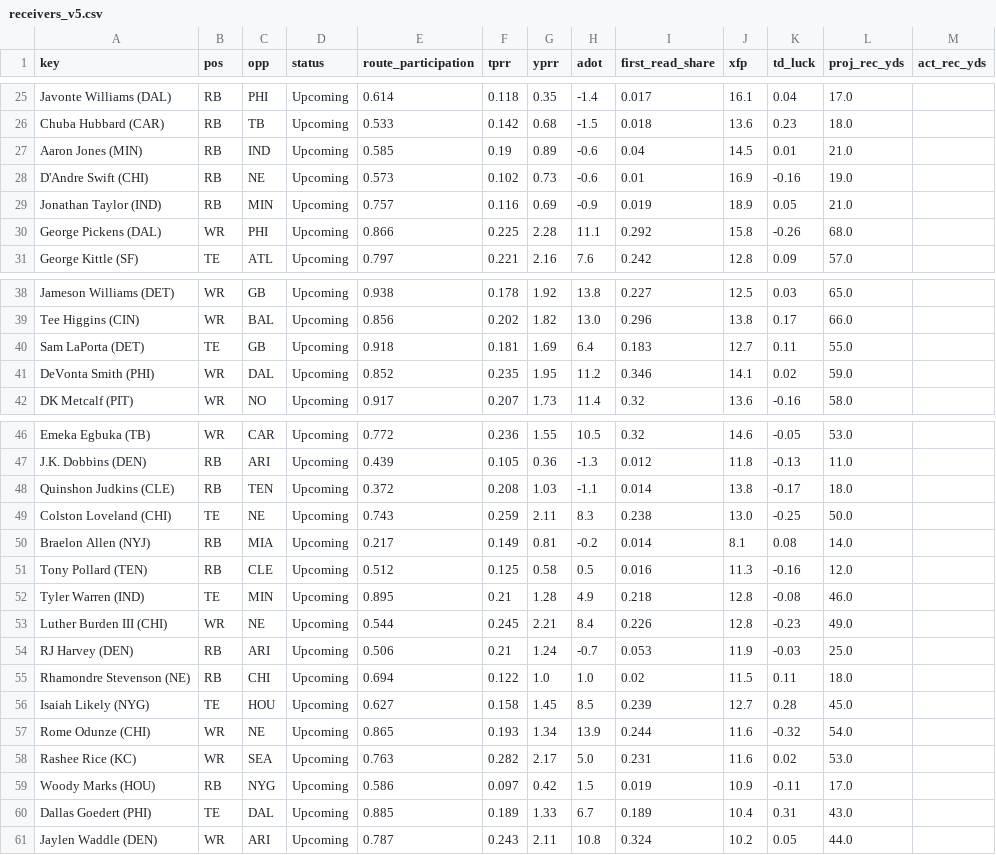
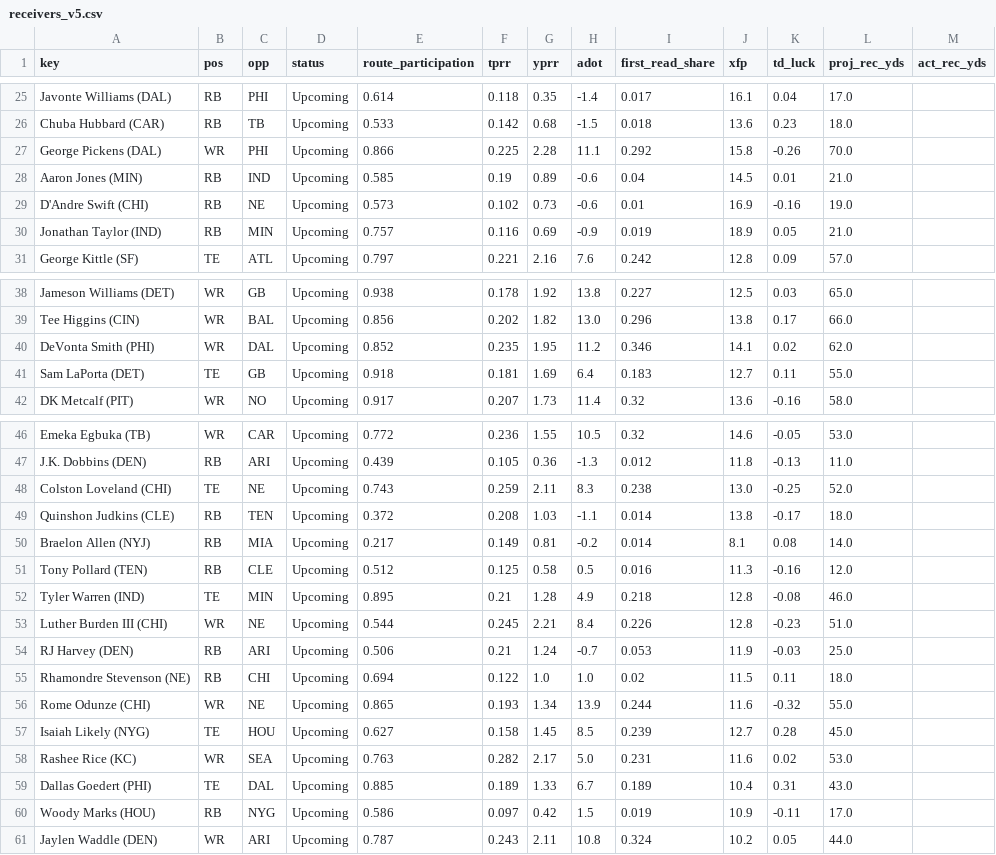
Before and after one commit to Cichon1/FantasyOracle, a CSV file: docs/data/receivers_v5.csv, drawn as a sheet; only a part is shown, gaps mark what is left out; the diff covers the shown part only.

```diff
--- a/docs/data/receivers_v5.csv
+++ b/docs/data/receivers_v5.csv
@@ -26,2 +26,3 @@ Javonte Williams (DAL),RB,PHI,Upcoming,0.614,0.118,0.35,-1.4,0.017,16.1,0.04,17.
 Chuba Hubbard (CAR),RB,TB,Upcoming,0.533,0.142,0.68,-1.5,0.018,13.6,0.23,18.0,
+George Pickens (DAL),WR,PHI,Upcoming,0.866,0.225,2.28,11.1,0.292,15.8,-0.26,70.0,
 Aaron Jones (MIN),RB,IND,Upcoming,0.585,0.19,0.89,-0.6,0.04,14.5,0.01,21.0,
@@ -29,3 +30,2 @@ D'Andre Swift (CHI),RB,NE,Upcoming,0.573,0.102,0.73,-0.6,0.01,16.9,-0.16,19.0,
 Jonathan Taylor (IND),RB,MIN,Upcoming,0.757,0.116,0.69,-0.9,0.019,18.9,0.05,21.0,
-George Pickens (DAL),WR,PHI,Upcoming,0.866,0.225,2.28,11.1,0.292,15.8,-0.26,68.0,
 George Kittle (SF),TE,ATL,Upcoming,0.797,0.221,2.16,7.6,0.242,12.8,0.09,57.0,
@@ -39,4 +39,4 @@ Jameson Williams (DET),WR,GB,Upcoming,0.938,0.178,1.92,13.8,0.227,12.5,0.03,65.0
 Tee Higgins (CIN),WR,BAL,Upcoming,0.856,0.202,1.82,13.0,0.296,13.8,0.17,66.0,
+DeVonta Smith (PHI),WR,DAL,Upcoming,0.852,0.235,1.95,11.2,0.346,14.1,0.02,62.0,
 Sam LaPorta (DET),TE,GB,Upcoming,0.918,0.181,1.69,6.4,0.183,12.7,0.11,55.0,
-DeVonta Smith (PHI),WR,DAL,Upcoming,0.852,0.235,1.95,11.2,0.346,14.1,0.02,59.0,
 DK Metcalf (PIT),WR,NO,Upcoming,0.917,0.207,1.73,11.4,0.32,13.6,-0.16,58.0,
@@ -47,4 +47,4 @@ Emeka Egbuka (TB),WR,CAR,Upcoming,0.772,0.236,1.55,10.5,0.32,14.6,-0.05,53.0,
 J.K. Dobbins (DEN),RB,ARI,Upcoming,0.439,0.105,0.36,-1.3,0.012,11.8,-0.13,11.0,
+Colston Loveland (CHI),TE,NE,Upcoming,0.743,0.259,2.11,8.3,0.238,13.0,-0.25,52.0,
 Quinshon Judkins (CLE),RB,TEN,Upcoming,0.372,0.208,1.03,-1.1,0.014,13.8,-0.17,18.0,
-Colston Loveland (CHI),TE,NE,Upcoming,0.743,0.259,2.11,8.3,0.238,13.0,-0.25,50.0,
 Braelon Allen (NYJ),RB,MIA,Upcoming,0.217,0.149,0.81,-0.2,0.014,8.1,0.08,14.0,
@@ -52,10 +52,10 @@ Tony Pollard (TEN),RB,CLE,Upcoming,0.512,0.125,0.58,0.5,0.016,11.3,-0.16,12.0,
 Tyler Warren (IND),TE,MIN,Upcoming,0.895,0.21,1.28,4.9,0.218,12.8,-0.08,46.0,
-Luther Burden III (CHI),WR,NE,Upcoming,0.544,0.245,2.21,8.4,0.226,12.8,-0.23,49.0,
+Luther Burden III (CHI),WR,NE,Upcoming,0.544,0.245,2.21,8.4,0.226,12.8,-0.23,51.0,
 RJ Harvey (DEN),RB,ARI,Upcoming,0.506,0.21,1.24,-0.7,0.053,11.9,-0.03,25.0,
 Rhamondre Stevenson (NE),RB,CHI,Upcoming,0.694,0.122,1.0,1.0,0.02,11.5,0.11,18.0,
+Rome Odunze (CHI),WR,NE,Upcoming,0.865,0.193,1.34,13.9,0.244,11.6,-0.32,55.0,
 Isaiah Likely (NYG),TE,HOU,Upcoming,0.627,0.158,1.45,8.5,0.239,12.7,0.28,45.0,
-Rome Odunze (CHI),WR,NE,Upcoming,0.865,0.193,1.34,13.9,0.244,11.6,-0.32,54.0,
 Rashee Rice (KC),WR,SEA,Upcoming,0.763,0.282,2.17,5.0,0.231,11.6,0.02,53.0,
+Dallas Goedert (PHI),TE,DAL,Upcoming,0.885,0.189,1.33,6.7,0.189,10.4,0.31,43.0,
 Woody Marks (HOU),RB,NYG,Upcoming,0.586,0.097,0.42,1.5,0.019,10.9,-0.11,17.0,
-Dallas Goedert (PHI),TE,DAL,Upcoming,0.885,0.189,1.33,6.7,0.189,10.4,0.31,43.0,
 Jaylen Waddle (DEN),WR,ARI,Upcoming,0.787,0.243,2.11,10.8,0.324,10.2,0.05,44.0,
```
Also changed, not shown: 4 added rows, 4 removed rows, 4 moved rows and 1 edited cell elsewhere in this file, automation/history/trending_2026-10-21.csv, docs/data/projections_v5.csv, 7 other files.
